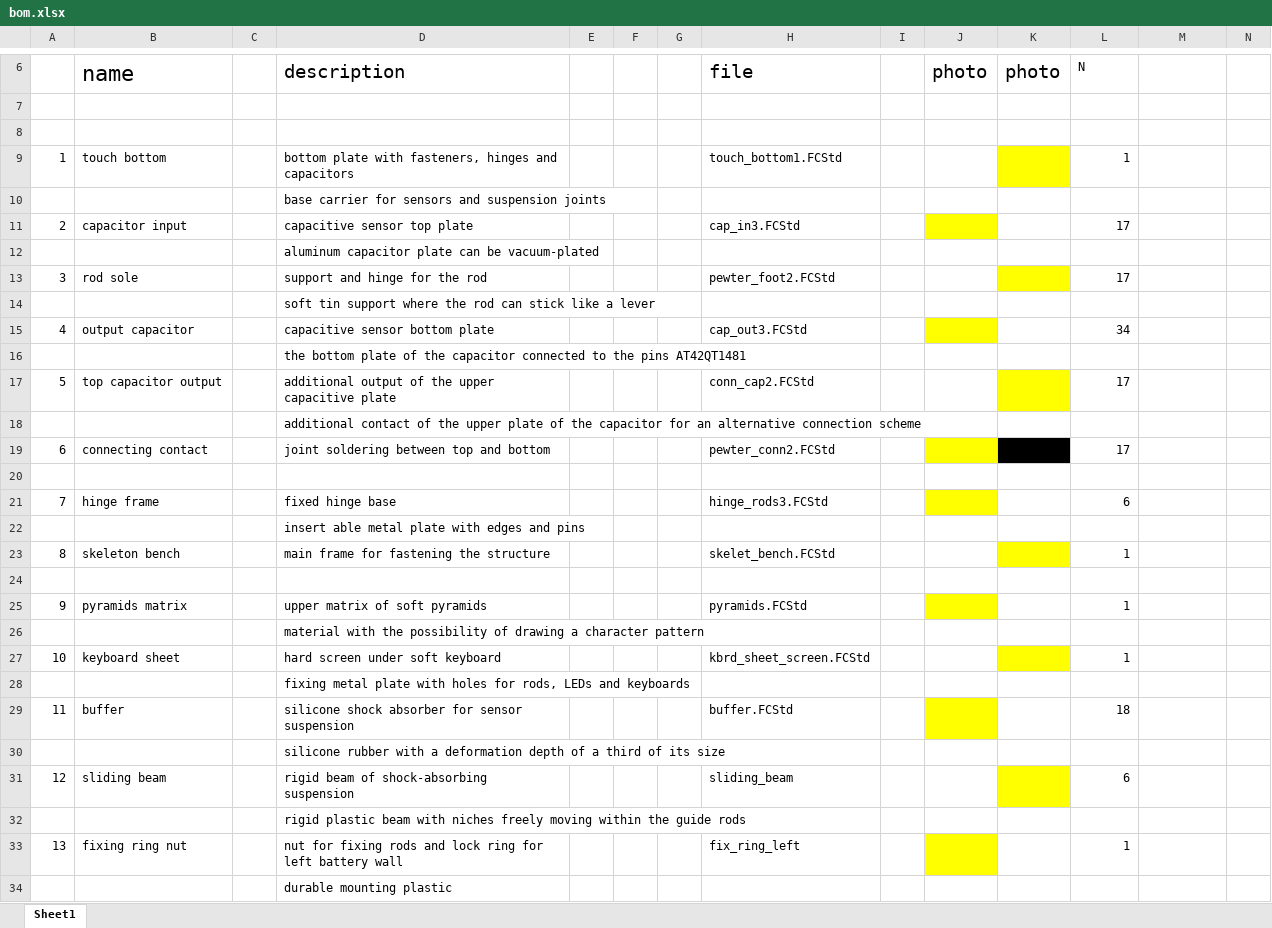
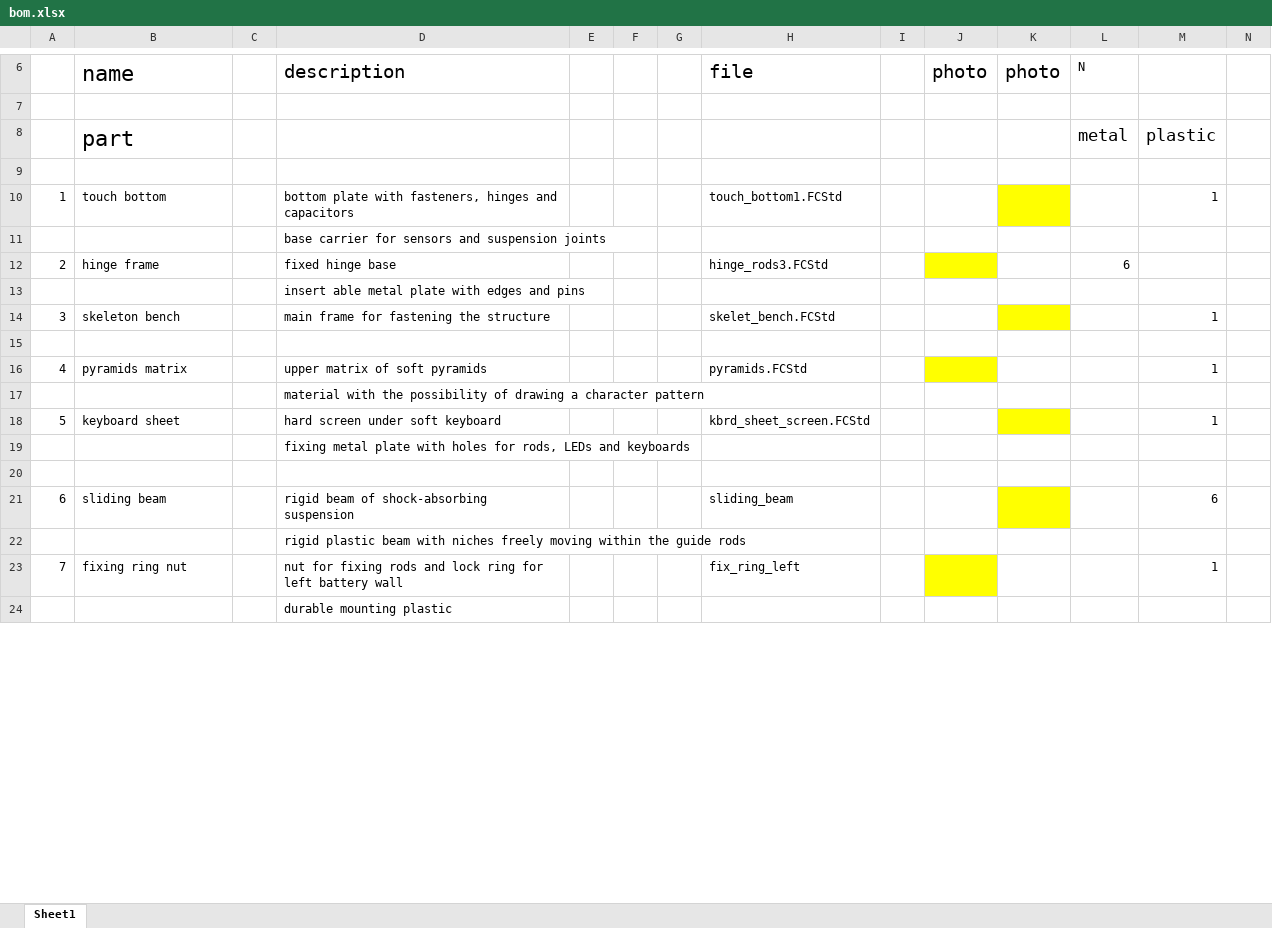
Before and after one commit to serge-scl/mini-keyboard, an Excel workbook: datasheet/bom.xlsx, sheet Sheet1, drawn as a sheet; only a part is shown, gaps mark what is left out; values as stored, in another font and other column widths than the file's, no borders; charts and pictures not drawn; removed rows and columns are numbered as before the commit, all else as after; the diff covers the shown part only; the diff names each change by its address in the sheet, - before the commit and + after, or states it on an @@ line.

```diff
--- a/datasheet/bom.xlsx (sheet Sheet1)
+++ b/datasheet/bom.xlsx (sheet Sheet1)
+row 8:  | part |  |  |  |  |  |  |  |  |  | metal | plastic
-L10 (N): 1
+L10 (N): (empty)
-M10: (empty)
+M10: 1
-row 11: 2 | capacitor input |  | capacitive sensor top plate |  |  |  | cap_in3.FCStd |  |  |  | 17
-row 12:  |  |  | aluminum capacitor plate can be vacuum-plated
-row 13: 3 | rod sole |  | support and hinge for the rod |  |  |  | pewter_foot2.FCStd |  |  |  | 17
-row 14:  |  |  | soft tin support where the rod can stick like a lever
-row 15: 4 | output capacitor |  | capacitive sensor bottom plate |  |  |  | cap_out3.FCStd |  |  |  | 34
-row 16:  |  |  | the bottom plate of the capacitor connected to the pins AT42QT1481
-row 17: 5 | top capacitor output |  | additional output of the upper capacitive plate |  |  |  | conn_cap2.FCStd |  |  |  | 17
-row 18:  |  |  | additional contact of the upper plate of the capacitor for an alternative connection scheme
-row 19: 6 | connecting contact |  | joint soldering between top and bottom |  |  |  | pewter_conn2.FCStd |  |  |  | 17
-row 20: (empty)
@@ column A renumbered between rows 12 and 83 @@
-L14 (N): 1
+L14 (N): (empty)
-M14: (empty)
+M14: 1
-L16 (N): 1
+L16 (N): (empty)
-M16: (empty)
+M16: 1
-L18 (N): 1
+L18 (N): (empty)
-M18: (empty)
+M18: 1
-row 20: 11 | buffer |  | silicone shock absorber for sensor suspension |  |  |  | buffer.FCStd |  |  |  | 18
+row 20: (empty)
-J20 fill: #FFFF00
+J20 fill: none
-row 30:  |  |  | silicone rubber with a deformation depth of a third of its size
-L21 (N): 6
+L21 (N): (empty)
-M21: (empty)
+M21: 6
-L23 (N): 1
+L23 (N): (empty)
-M23: (empty)
+M23: 1
```
Also changed, not shown: 47 added rows, 14 removed rows, 46 edited cells and cell formats elsewhere in this sheet, charts or pictures, 1 other file.
